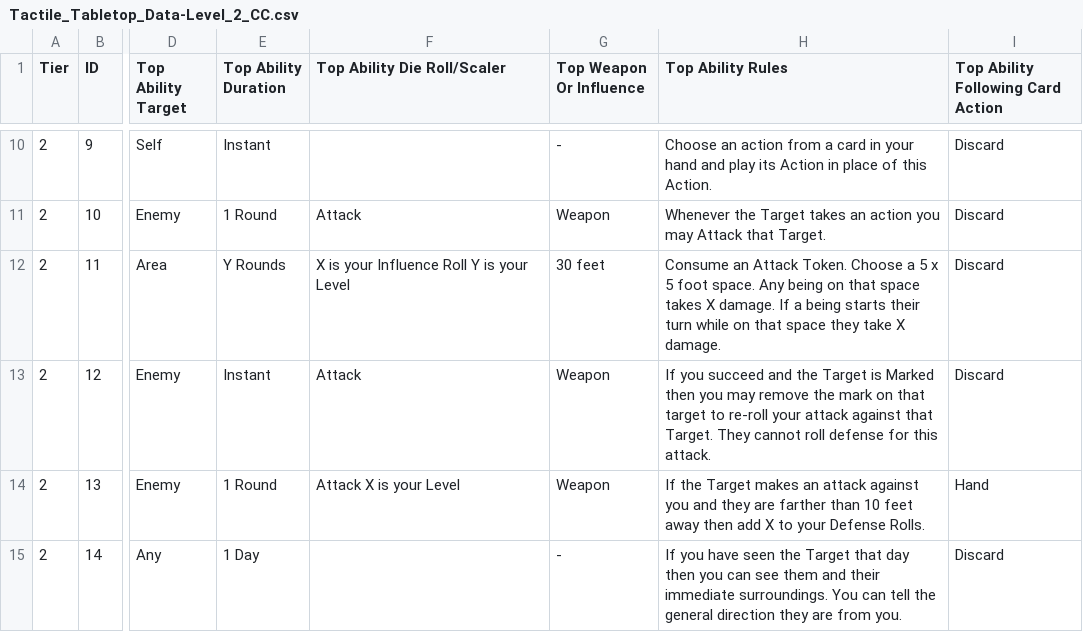
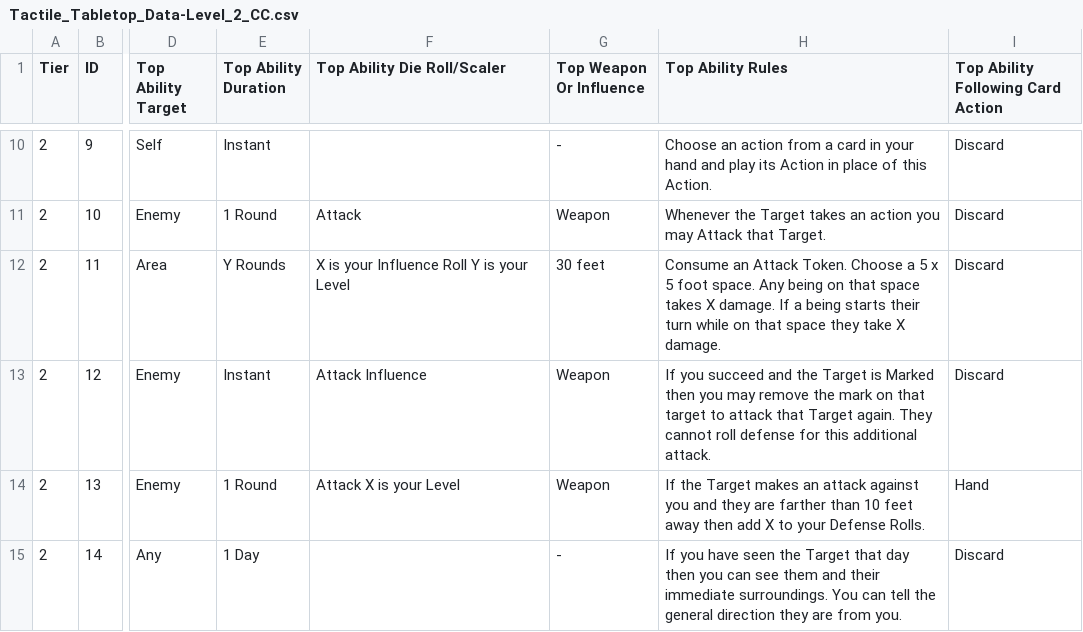
Before and after one commit to SirPinkleton/TableTopRolePlaying_Squib, a CSV file: tactile_tabletop/Character Cards/Tactile_Tabletop_Data-Level_2_CC.csv, drawn as a sheet; only a part is shown, gaps mark what is left out; the diff names each change by its address in the sheet, - before the commit and + after, or states it on an @@ line.

Commit message:
rewording

```diff
--- a/tactile_tabletop/Character Cards/Tactile_Tabletop_Data-Level_2_CC.csv
+++ b/tactile_tabletop/Character Cards/Tactile_Tabletop_Data-Level_2_CC.csv
-F13 (Top Ability Die Roll/Scaler): Attack
+F13 (Top Ability Die Roll/Scaler): Attack Influence
-H13 (Top Ability Rules): …target to re-roll your attack against that Target. They cannot roll defense for this attack.
+H13 (Top Ability Rules): …target to attack that Target again. They cannot roll defense for this additional attack.
```
